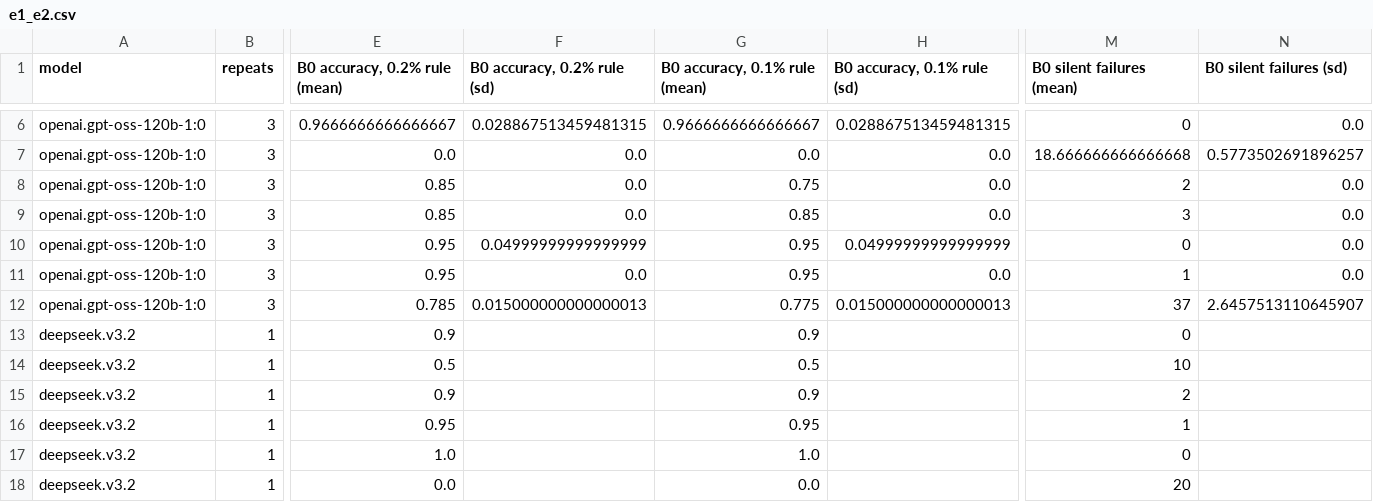
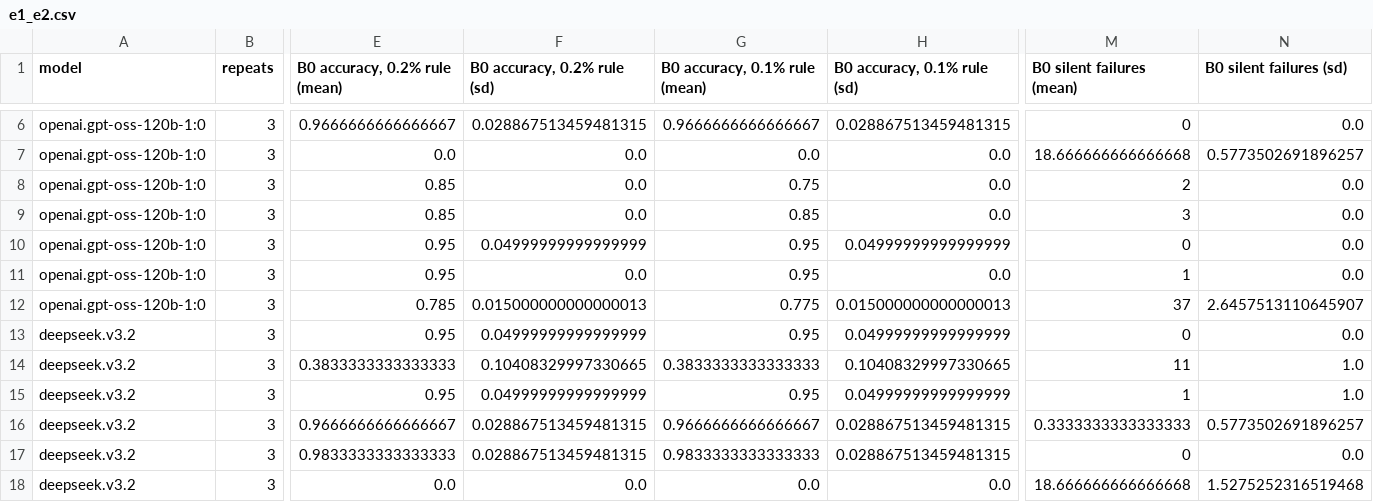
Before and after one commit to mushi0541/verified-optimization-agents, a CSV file: results/e1_e2/e1_e2.csv, drawn as a sheet; only a part is shown, gaps mark what is left out; removed rows and columns are numbered as before the commit, all else as after; rows hold the shown columns only; the diff covers the shown part only; the diff names each change by its address in the sheet, - before the commit and + after, or states it on an @@ line.

Commit message:
DeepSeek V3.2 B0 repeats 2 and 3 on canonical_200, and the baseline results over three repeats
Two more B0 runs of DeepSeek V3.2 (the base paper's model) with the settings of the first one. The second run lost two problems to a network error and was continued once with --resume. DeepSeek B0 is now 77.0% (sd 0.9) over three repeats; the paper's baseline table, its text and the limitations follow, and devlog 25 records the runs. E6 is unchanged.

```diff
--- a/results/e1_e2/e1_e2.csv
+++ b/results/e1_e2/e1_e2.csv
-B13:B14 (repeats): 1
+B13:B14 (repeats): 3
-E13 (B0 accuracy, 0.2% rule (mean)): 0.9
+E13 (B0 accuracy, 0.2% rule (mean)): 0.95
-F13 (B0 accuracy, 0.2% rule (sd)): (empty)
+F13 (B0 accuracy, 0.2% rule (sd)): 0.04999999999999999
-G13 (B0 accuracy, 0.1% rule (mean)): 0.9
+G13 (B0 accuracy, 0.1% rule (mean)): 0.95
-H13 (B0 accuracy, 0.1% rule (sd)): (empty)
+H13 (B0 accuracy, 0.1% rule (sd)): 0.04999999999999999
-N13 (B0 silent failures (sd)): (empty)
+N13 (B0 silent failures (sd)): 0.0
-E14 (B0 accuracy, 0.2% rule (mean)): 0.5
+E14 (B0 accuracy, 0.2% rule (mean)): 0.3833333333333333
-F14 (B0 accuracy, 0.2% rule (sd)): (empty)
+F14 (B0 accuracy, 0.2% rule (sd)): 0.10408329997330665
-G14 (B0 accuracy, 0.1% rule (mean)): 0.5
+G14 (B0 accuracy, 0.1% rule (mean)): 0.3833333333333333
-H14 (B0 accuracy, 0.1% rule (sd)): (empty)
+H14 (B0 accuracy, 0.1% rule (sd)): 0.10408329997330665
-M14 (B0 silent failures (mean)): 10
+M14 (B0 silent failures (mean)): 11
-N14 (B0 silent failures (sd)): (empty)
+N14 (B0 silent failures (sd)): 1.0
-row 15: deepseek.v3.2 | 1 | 0.9 |  | 0.9 |  | 2
-B15 (repeats): 1
+B15 (repeats): 3
-F15 (B0 accuracy, 0.2% rule (sd)): (empty)
+F15 (B0 accuracy, 0.2% rule (sd)): 0.04999999999999999
-H15 (B0 accuracy, 0.1% rule (sd)): (empty)
+H15 (B0 accuracy, 0.1% rule (sd)): 0.04999999999999999
-N15 (B0 silent failures (sd)): (empty)
+N15 (B0 silent failures (sd)): 1.0
+row 16: deepseek.v3.2 | 3 | 0.9666666666666667 | 0.028867513459481315 | 0.9666666666666667 | 0.028867513459481315 | 0.3333333333333333 | 0.5773502691896257
-B17:B18 (repeats): 1
+B17:B18 (repeats): 3
-E17 (B0 accuracy, 0.2% rule (mean)): 1.0
+E17 (B0 accuracy, 0.2% rule (mean)): 0.9833333333333333
-F17 (B0 accuracy, 0.2% rule (sd)): (empty)
+F17 (B0 accuracy, 0.2% rule (sd)): 0.028867513459481315
-G17 (B0 accuracy, 0.1% rule (mean)): 1.0
+G17 (B0 accuracy, 0.1% rule (mean)): 0.9833333333333333
-H17 (B0 accuracy, 0.1% rule (sd)): (empty)
+H17 (B0 accuracy, 0.1% rule (sd)): 0.028867513459481315
-N17 (B0 silent failures (sd)): (empty)
+N17 (B0 silent failures (sd)): 0.0
-F18 (B0 accuracy, 0.2% rule (sd)): (empty)
+F18 (B0 accuracy, 0.2% rule (sd)): 0.0
-H18 (B0 accuracy, 0.1% rule (sd)): (empty)
+H18 (B0 accuracy, 0.1% rule (sd)): 0.0
-M18 (B0 silent failures (mean)): 20
+M18 (B0 silent failures (mean)): 18.666666666666668
-N18 (B0 silent failures (sd)): (empty)
+N18 (B0 silent failures (sd)): 1.5275252316519468
```
Also changed, not shown: 34 edited cells elsewhere in this file, 14 other files.
